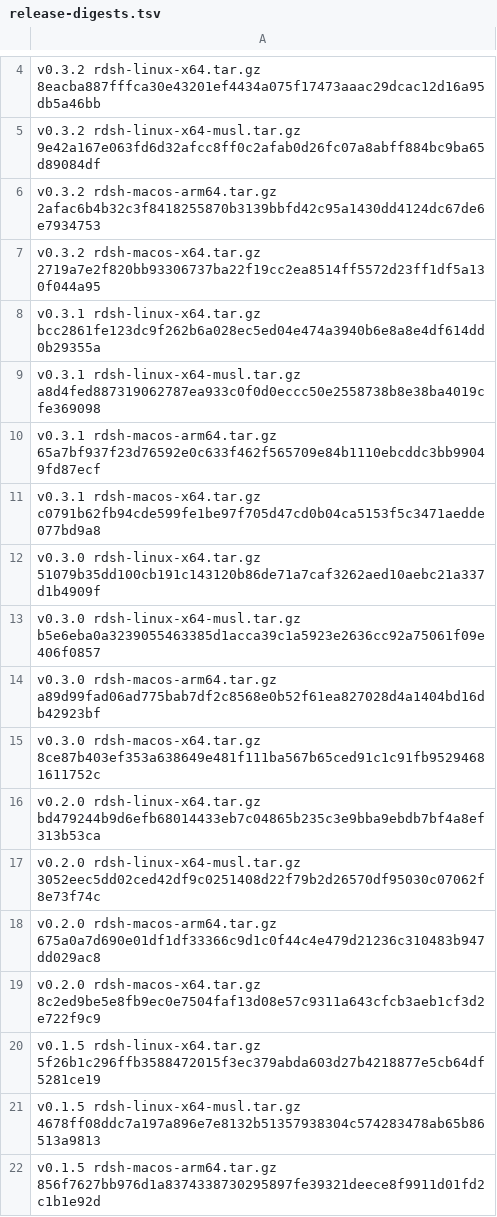
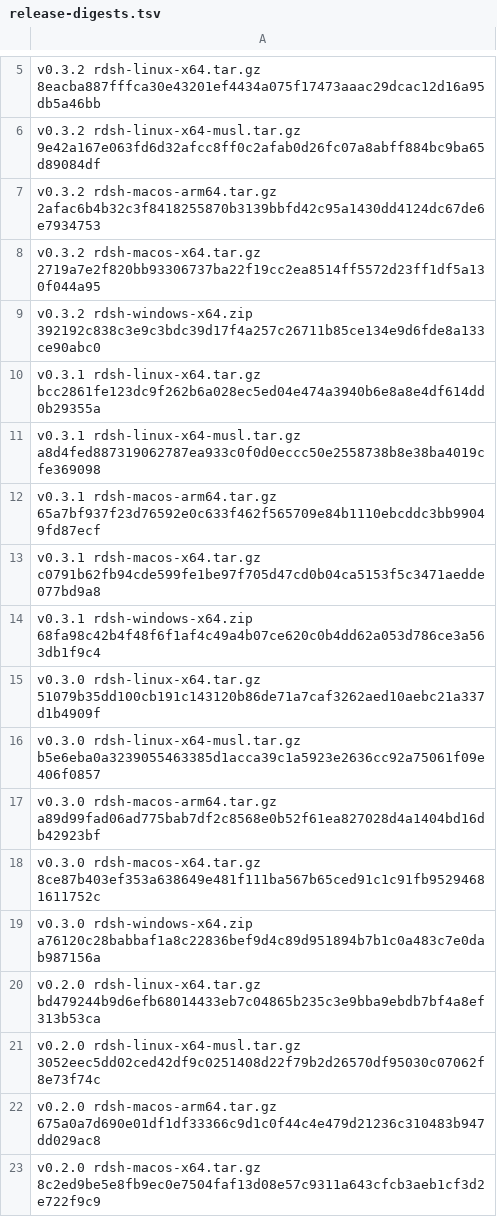
Before and after one commit to jimoto-no-llm/rustdsh, a TSV file: release-digests.tsv, drawn as a sheet; only a part is shown, gaps mark what is left out; the shorter side is filled out with more unchanged rows; the diff covers the shown part only.

Commit message:
feat(installer): pin the Windows release archive in the digest registry

```diff
--- a/release-digests.tsv
+++ b/release-digests.tsv
@@ -7,2 +8,3 @@ v0.3.2 rdsh-macos-arm64.tar.gz 2afac6b4b32c3f8418255870b3139bbfd42c95a1430dd4124
 v0.3.2 rdsh-macos-x64.tar.gz 2719a7e2f820bb93306737ba22f19cc2ea8514ff5572d23ff1df5a130f044a95
+v0.3.2 rdsh-windows-x64.zip 392192c838c3e9c3bdc39d17f4a257c26711b85ce134e9d6fde8a133ce90abc0
 v0.3.1 rdsh-linux-x64.tar.gz bcc2861fe123dc9f262b6a028ec5ed04e474a3940b6e8a8e4df614dd0b29355a
@@ -11,2 +13,3 @@ v0.3.1 rdsh-macos-arm64.tar.gz 65a7bf937f23d76592e0c633f462f565709e84b1110ebcddc
 v0.3.1 rdsh-macos-x64.tar.gz c0791b62fb94cde599fe1be97f705d47cd0b04ca5153f5c3471aedde077bd9a8
+v0.3.1 rdsh-windows-x64.zip 68fa98c42b4f48f6f1af4c49a4b07ce620c0b4dd62a053d786ce3a563db1f9c4
 v0.3.0 rdsh-linux-x64.tar.gz 51079b35dd100cb191c143120b86de71a7caf3262aed10aebc21a337d1b4909f
@@ -15,2 +18,3 @@ v0.3.0 rdsh-macos-arm64.tar.gz a89d99fad06ad775bab7df2c8568e0b52f61ea827028d4a14
 v0.3.0 rdsh-macos-x64.tar.gz 8ce87b403ef353a638649e481f111ba567b65ced91c1c91fb95294681611752c
+v0.3.0 rdsh-windows-x64.zip a76120c28babbaf1a8c22836bef9d4c89d951894b7b1c0a483c7e0dab987156a
 v0.2.0 rdsh-linux-x64.tar.gz bd479244b9d6efb68014433eb7c04865b235c3e9bba9ebdb7bf4a8ef313b53ca
```
Also changed, not shown: 6 added rows and 1 edited cell elsewhere in this file, 6 other files.
